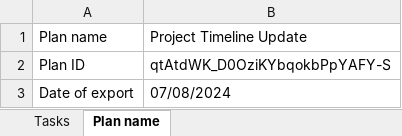
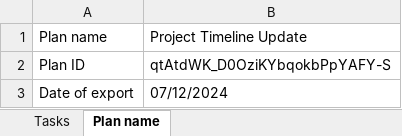
Before and after one commit to fctadena/tbmc-data-management, an Excel workbook: data/project_timeline/Project Timeline Update.xlsx, sheet Plan name, drawn as a sheet; values as stored, in another font and other column widths than the file's, no borders; the diff names each change by its address in the sheet, - before the commit and + after, or states it on an @@ line.

```diff
--- a/data/project_timeline/Project Timeline Update.xlsx (sheet Plan name)
+++ b/data/project_timeline/Project Timeline Update.xlsx (sheet Plan name)
-B3: 07/08/2024
+B3: 07/12/2024
```
Also changed, not shown: sheet Tasks, 2 other files.
